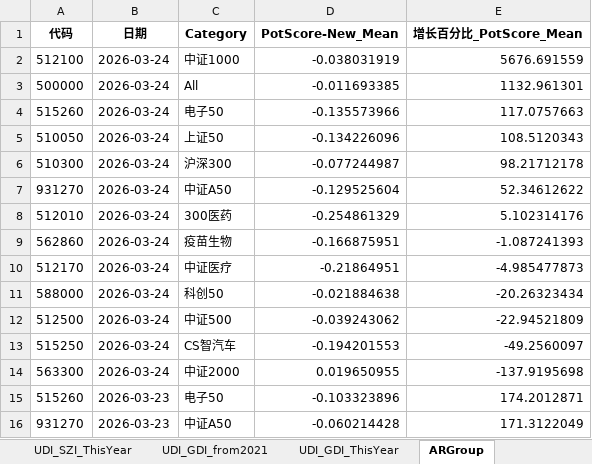
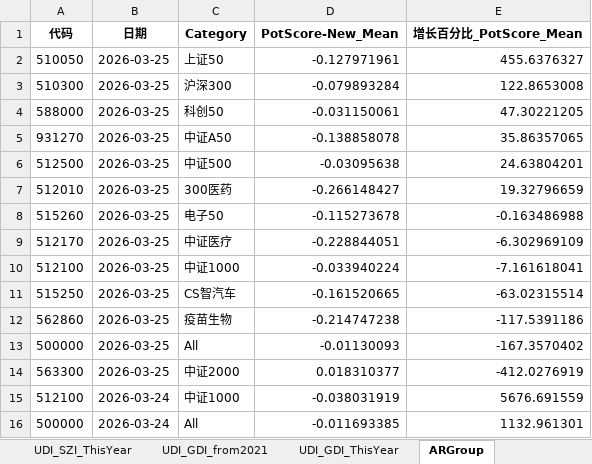
Before and after one commit to digital-era/AIPEMarketData, an Excel workbook: data/AIPEMarketData.xlsx, sheet ARGroup, drawn as a sheet; only a part is shown; the shorter side is filled out with more unchanged rows; values as stored, in another font and other column widths than the file's, no borders; the diff names each change by its address in the sheet, - before the commit and + after, or states it on an @@ line.

```diff
--- a/data/AIPEMarketData.xlsx (sheet ARGroup)
+++ b/data/AIPEMarketData.xlsx (sheet ARGroup)
+row 2: 510050 | 2026-03-25 | 上证50 | -0.127971961 | 455.6376327
+row 3: 510300 | 2026-03-25 | 沪深300 | -0.079893284 | 122.8653008
+row 4: 588000 | 2026-03-25 | 科创50 | -0.031150061 | 47.30221205
+row 5: 931270 | 2026-03-25 | 中证A50 | -0.138858078 | 35.86357065
+row 6: 512500 | 2026-03-25 | 中证500 | -0.03095638 | 24.63804201
+row 7: 512010 | 2026-03-25 | 300医药 | -0.266148427 | 19.32796659
+row 8: 515260 | 2026-03-25 | 电子50 | -0.115273678 | -0.163486988
+row 9: 512170 | 2026-03-25 | 中证医疗 | -0.228844051 | -6.302969109
+row 10: 512100 | 2026-03-25 | 中证1000 | -0.033940224 | -7.161618041
+row 11: 515250 | 2026-03-25 | CS智汽车 | -0.161520665 | -63.02315514
+row 12: 562860 | 2026-03-25 | 疫苗生物 | -0.214747238 | -117.5391186
+row 13: 500000 | 2026-03-25 | All | -0.01130093 | -167.3570402
+row 14: 563300 | 2026-03-25 | 中证2000 | 0.018310377 | -412.0276919
```
Also changed, not shown: sheet PriceThisYearChange, sheet ShareThisYearChange, sheet DistributeHotIndustry, sheet PriceChangeFrom2021, sheet ShareChangeFrom2021, sheet TopStockIn5DaysMainFund, 7 more sheets, 15 other files.
